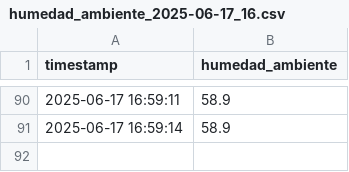
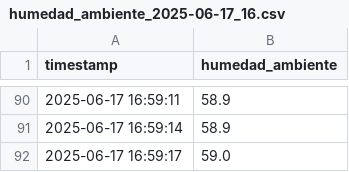
Before and after one commit to lordmatrox/proyecto, a CSV file: datos/humedad_ambiente_2025-06-17_16.csv, drawn as a sheet; only a part is shown, gaps mark what is left out; the diff names each change by its address in the sheet, - before the commit and + after, or states it on an @@ line.

Commit message:
📦 Datos actualizados automáticamente

```diff
--- a/datos/humedad_ambiente_2025-06-17_16.csv
+++ b/datos/humedad_ambiente_2025-06-17_16.csv
+row 92: 2025-06-17 16:59:17 | 59.0
```
Also changed, not shown: datos/humedad_suelo_2025-06-17_16.csv, datos/temperatura_2025-06-17_16.csv.
